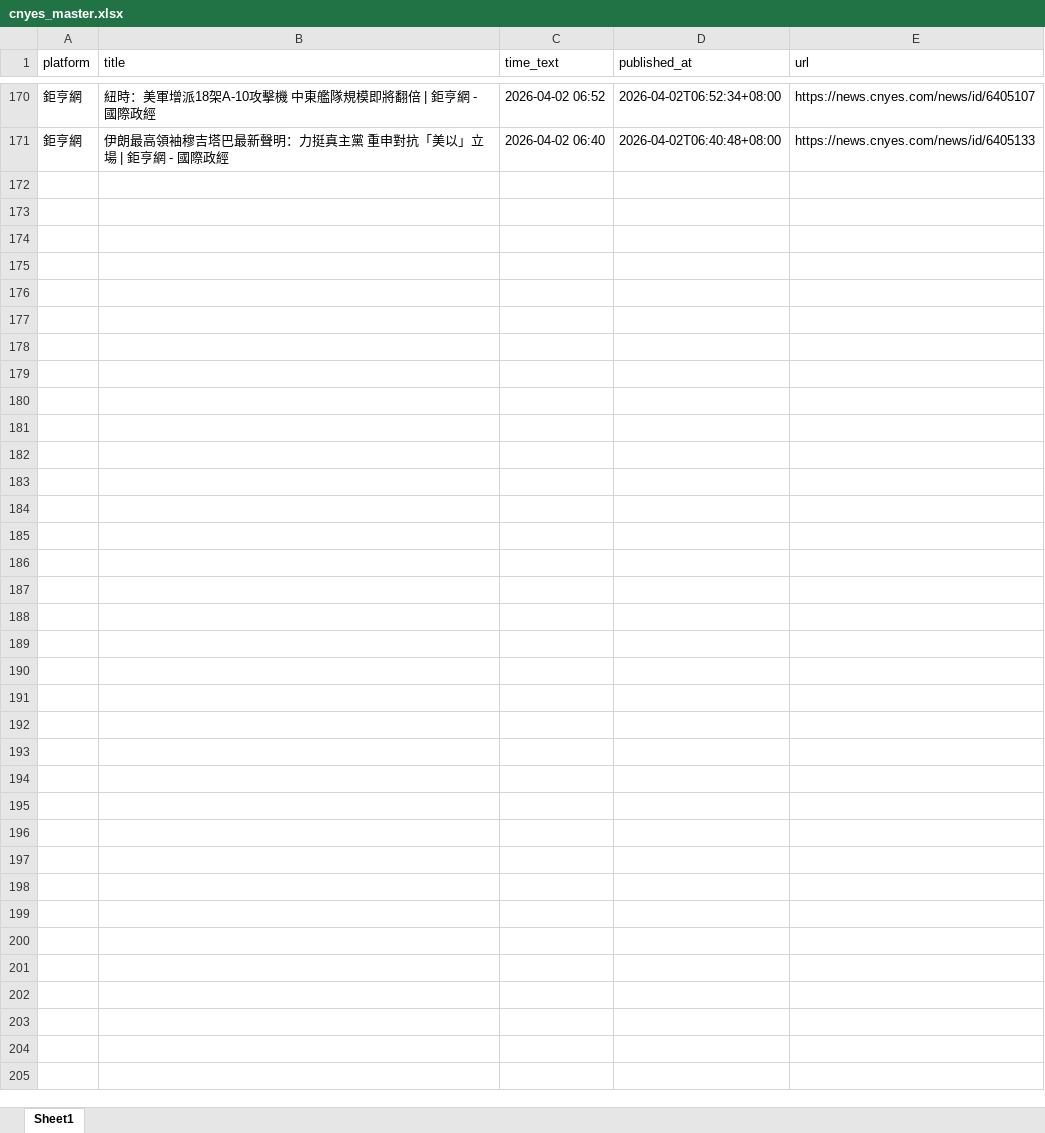
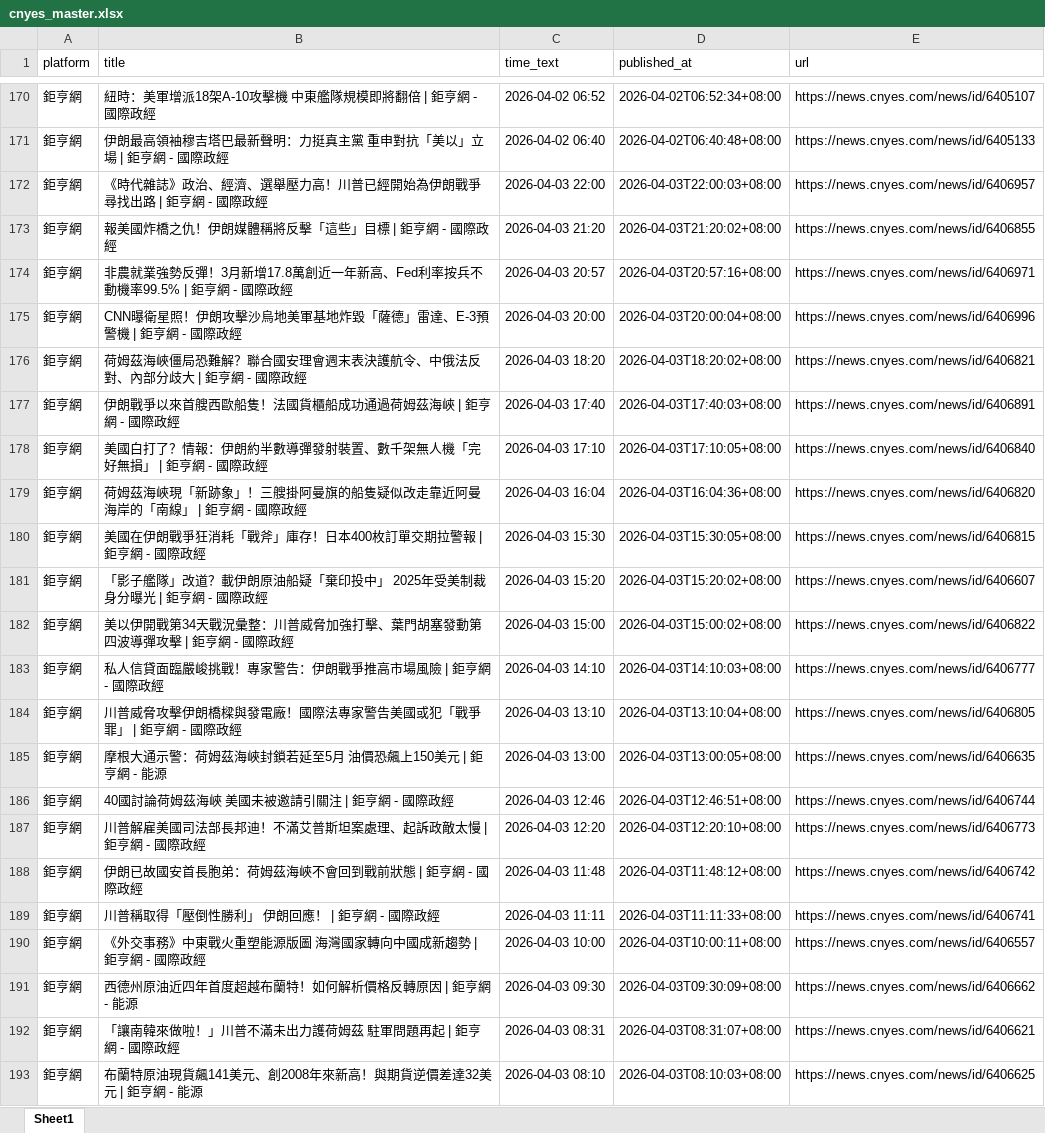
Before and after one commit to hong-ggg/MNB, an Excel workbook: news_push_data/master/cnyes_master.xlsx, sheet Sheet1, drawn as a sheet; only a part is shown, gaps mark what is left out; values as stored, in another font and other column widths than the file's, no borders; the diff names each change by its address in the sheet, - before the commit and + after, or states it on an @@ line.

```diff
--- a/news_push_data/master/cnyes_master.xlsx (sheet Sheet1)
+++ b/news_push_data/master/cnyes_master.xlsx (sheet Sheet1)
+row 172: 鉅亨網 | 《時代雜誌》政治、經濟、選舉壓力高！川普已經開始為伊朗戰爭尋找出路 | 鉅亨網 - 國際政經 | 2026-04-03 22:00 | 2026-04-03T22:00:03+08:00 | https://news.cnyes.com/news/id/6406957
+row 173: 鉅亨網 | 報美國炸橋之仇！伊朗媒體稱將反擊「這些」目標 | 鉅亨網 - 國際政經 | 2026-04-03 21:20 | 2026-04-03T21:20:02+08:00 | https://news.cnyes.com/news/id/6406855
+row 174: 鉅亨網 | 非農就業強勢反彈！3月新增17.8萬創近一年新高、Fed利率按兵不動機率99.5% | 鉅亨網 - 國際政經 | 2026-04-03 20:57 | 2026-04-03T20:57:16+08:00 | https://news.cnyes.com/news/id/6406971
+row 175: 鉅亨網 | CNN曝衛星照！伊朗攻擊沙烏地美軍基地炸毀「薩德」雷達、E-3預警機 | 鉅亨網 - 國際政經 | 2026-04-03 20:00 | 2026-04-03T20:00:04+08:00 | https://news.cnyes.com/news/id/6406996
+row 176: 鉅亨網 | 荷姆茲海峽僵局恐難解？聯合國安理會週末表決護航令、中俄法反對、內部分歧大 | 鉅亨網 - 國際政經 | 2026-04-03 18:20 | 2026-04-03T18:20:02+08:00 | https://news.cnyes.com/news/id/6406821
+row 177: 鉅亨網 | 伊朗戰爭以來首艘西歐船隻！法國貨櫃船成功通過荷姆茲海峽 | 鉅亨網 - 國際政經 | 2026-04-03 17:40 | 2026-04-03T17:40:03+08:00 | https://news.cnyes.com/news/id/6406891
+row 178: 鉅亨網 | 美國白打了？情報：伊朗約半數導彈發射裝置、數千架無人機「完好無損」 | 鉅亨網 - 國際政經 | 2026-04-03 17:10 | 2026-04-03T17:10:05+08:00 | https://news.cnyes.com/news/id/6406840
+row 179: 鉅亨網 | 荷姆茲海峽現「新跡象」！三艘掛阿曼旗的船隻疑似改走靠近阿曼海岸的「南線」 | 鉅亨網 - 國際政經 | 2026-04-03 16:04 | 2026-04-03T16:04:36+08:00 | https://news.cnyes.com/news/id/6406820
+row 180: 鉅亨網 | 美國在伊朗戰爭狂消耗「戰斧」庫存！日本400枚訂單交期拉警報 | 鉅亨網 - 國際政經 | 2026-04-03 15:30 | 2026-04-03T15:30:05+08:00 | https://news.cnyes.com/news/id/6406815
+row 181: 鉅亨網 | 「影子艦隊」改道？載伊朗原油船疑「棄印投中」 2025年受美制裁身分曝光 | 鉅亨網 - 國際政經 | 2026-04-03 15:20 | 2026-04-03T15:20:02+08:00 | https://news.cnyes.com/news/id/6406607
+row 182: 鉅亨網 | 美以伊開戰第34天戰況彙整：川普威脅加強打擊、葉門胡塞發動第四波導彈攻擊 | 鉅亨網 - 國際政經 | 2026-04-03 15:00 | 2026-04-03T15:00:02+08:00 | https://news.cnyes.com/news/id/6406822
+row 183: 鉅亨網 | 私人信貸面臨嚴峻挑戰！專家警告：伊朗戰爭推高市場風險 | 鉅亨網 - 國際政經 | 2026-04-03 14:10 | 2026-04-03T14:10:03+08:00 | https://news.cnyes.com/news/id/6406777
+row 184: 鉅亨網 | 川普威脅攻擊伊朗橋樑與發電廠！國際法專家警告美國或犯「戰爭罪」 | 鉅亨網 - 國際政經 | 2026-04-03 13:10 | 2026-04-03T13:10:04+08:00 | https://news.cnyes.com/news/id/6406805
+row 185: 鉅亨網 | 摩根大通示警：荷姆茲海峽封鎖若延至5月 油價恐飆上150美元 | 鉅亨網 - 能源 | 2026-04-03 13:00 | 2026-04-03T13:00:05+08:00 | https://news.cnyes.com/news/id/6406635
+row 186: 鉅亨網 | 40國討論荷姆茲海峽 美國未被邀請引關注 | 鉅亨網 - 國際政經 | 2026-04-03 12:46 | 2026-04-03T12:46:51+08:00 | https://news.cnyes.com/news/id/6406744
+row 187: 鉅亨網 | 川普解雇美國司法部長邦迪！不滿艾普斯坦案處理、起訴政敵太慢 | 鉅亨網 - 國際政經 | 2026-04-03 12:20 | 2026-04-03T12:20:10+08:00 | https://news.cnyes.com/news/id/6406773
+row 188: 鉅亨網 | 伊朗已故國安首長胞弟：荷姆茲海峽不會回到戰前狀態 | 鉅亨網 - 國際政經 | 2026-04-03 11:48 | 2026-04-03T11:48:12+08:00 | https://news.cnyes.com/news/id/6406742
+row 189: 鉅亨網 | 川普稱取得「壓倒性勝利」 伊朗回應！ | 鉅亨網 - 國際政經 | 2026-04-03 11:11 | 2026-04-03T11:11:33+08:00 | https://news.cnyes.com/news/id/6406741
+row 190: 鉅亨網 | 《外交事務》中東戰火重塑能源版圖 海灣國家轉向中國成新趨勢 | 鉅亨網 - 國際政經 | 2026-04-03 10:00 | 2026-04-03T10:00:11+08:00 | https://news.cnyes.com/news/id/6406557
+row 191: 鉅亨網 | 西德州原油近四年首度超越布蘭特！如何解析價格反轉原因 | 鉅亨網 - 能源 | 2026-04-03 09:30 | 2026-04-03T09:30:09+08:00 | https://news.cnyes.com/news/id/6406662
+row 192: 鉅亨網 | 「讓南韓來做啦！」川普不滿未出力護荷姆茲 駐軍問題再起 | 鉅亨網 - 國際政經 | 2026-04-03 08:31 | 2026-04-03T08:31:07+08:00 | https://news.cnyes.com/news/id/6406621
+row 193: 鉅亨網 | 布蘭特原油現貨飆141美元、創2008年來新高！與期貨逆價差達32美元 | 鉅亨網 - 能源 | 2026-04-03 08:10 | 2026-04-03T08:10:03+08:00 | https://news.cnyes.com/news/id/6406625
```
Also changed, not shown: news_push_data/master/cna_master.xlsx, news_push_data/telegram/message.xlsx, 2 other files.
